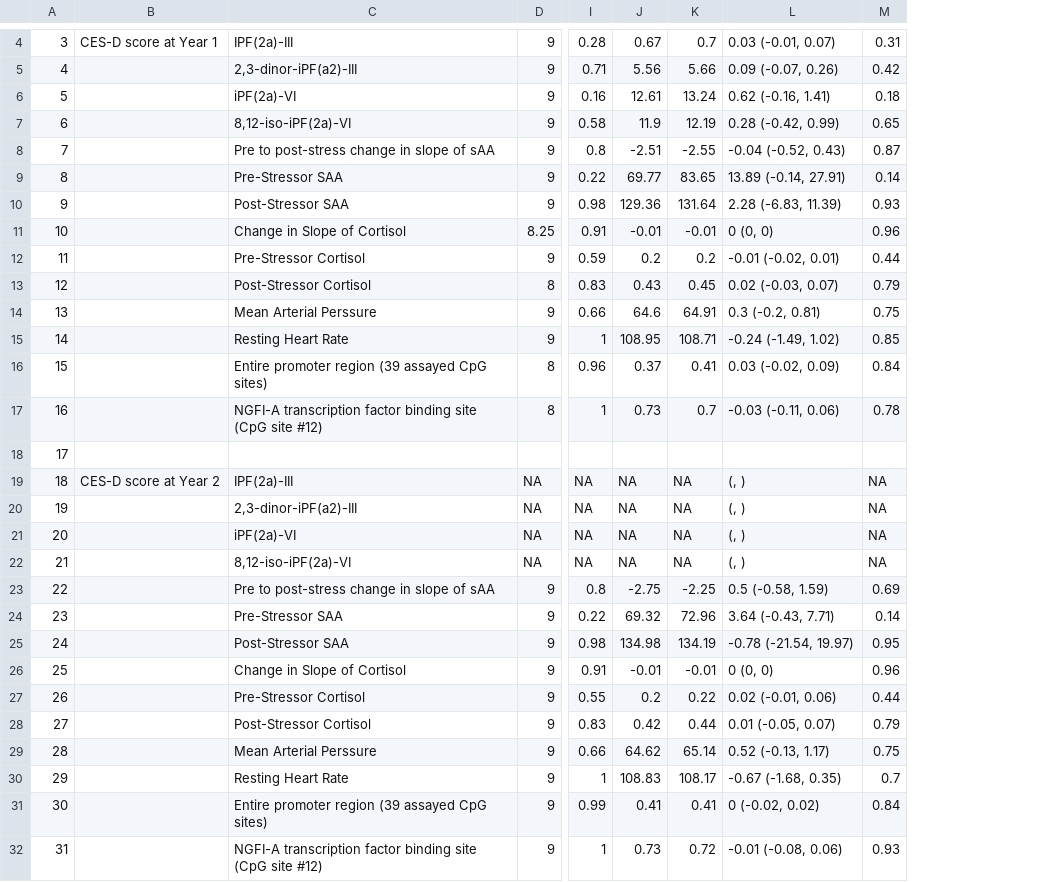
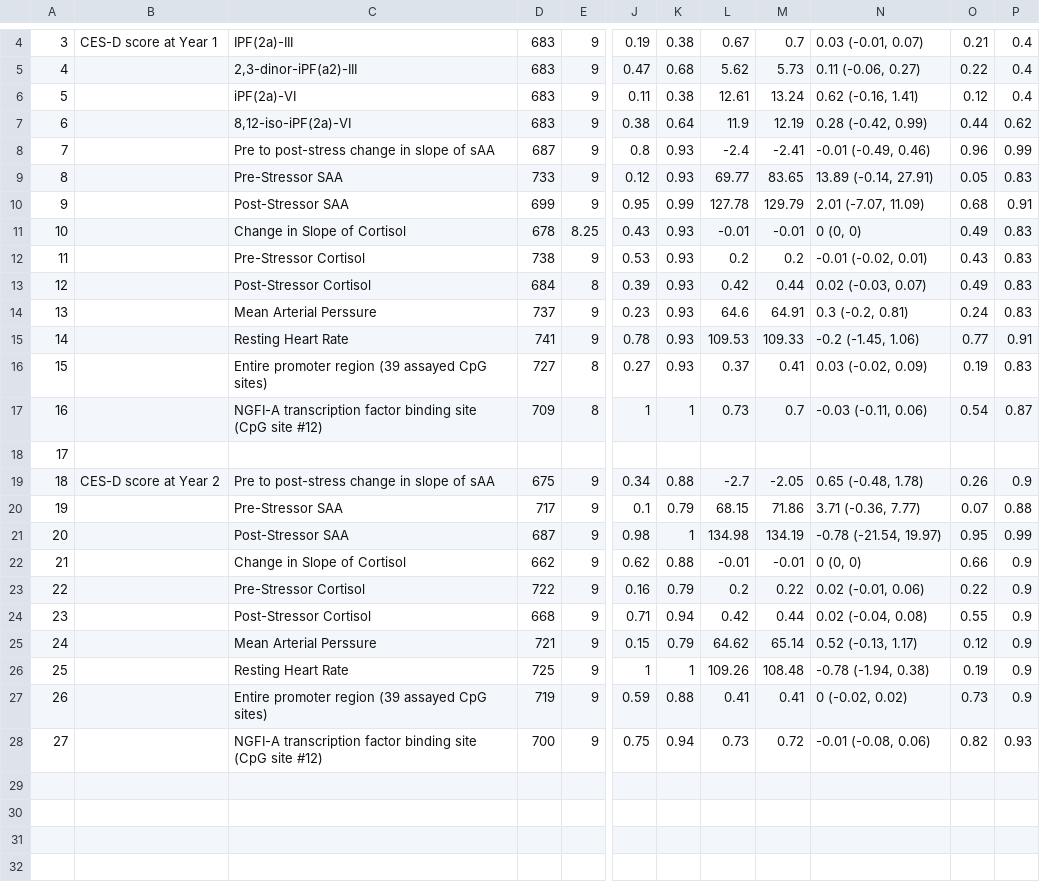
Before and after one commit to washb-eed-substudies/ipv-dep-stress-child, a CSV file: tables/main/stress-growth-table4.csv, drawn as a sheet; only a part is shown, gaps mark what is left out; removed rows and columns are numbered as before the commit, all else as after; rows hold the shown columns only; the diff covers the shown part only; the diff names each change by its address in the sheet, - before the commit and + after, or states it on an @@ line.

```diff
--- a/tables/main/stress-growth-table4.csv
+++ b/tables/main/stress-growth-table4.csv
+column D, rows 4-28: 683 | 683 | 683 | 683 | 687 | 733 | 699 | 678 | 738 | 684 | 737 | 741 | 727 | 709 |  | 675 | 717 | 687 | 662 | 722 | 668 | 721 | 725 | 719 | 700
-column I, rows 4-17: 0.28 | 0.71 | 0.16 | 0.58 | 0.8 | 0.22 | 0.98 | 0.91 | 0.59 | 0.83 | 0.66 | 1 | 0.96 | 1; rows 23-32: 0.8 | 0.22 | 0.98 | 0.91 | 0.55 | 0.83 | 0.66 | 1 | 0.99 | 1
+column J, rows 4-28: 0.19 | 0.47 | 0.11 | 0.38 | 0.8 | 0.12 | 0.95 | 0.43 | 0.53 | 0.39 | 0.23 | 0.78 | 0.27 | 1 |  | 0.34 | 0.1 | 0.98 | 0.62 | 0.16 | 0.71 | 0.15 | 1 | 0.59 | 0.75
+column K, rows 4-28: 0.38 | 0.68 | 0.38 | 0.64 | 0.93 | 0.93 | 0.99 | 0.93 | 0.93 | 0.93 | 0.93 | 0.93 | 0.93 | 1 |  | 0.88 | 0.79 | 1 | 0.88 | 0.79 | 0.94 | 0.79 | 1 | 0.88 | 0.94
-column M, rows 4-17: 0.31 | 0.42 | 0.18 | 0.65 | 0.87 | 0.14 | 0.93 | 0.96 | 0.44 | 0.79 | 0.75 | 0.85 | 0.84 | 0.78; rows 23-32: 0.69 | 0.14 | 0.95 | 0.96 | 0.44 | 0.79 | 0.75 | 0.7 | 0.84 | 0.93
+column O, rows 4-28: 0.21 | 0.22 | 0.12 | 0.44 | 0.96 | 0.05 | 0.68 | 0.49 | 0.43 | 0.49 | 0.24 | 0.77 | 0.19 | 0.54 |  | 0.26 | 0.07 | 0.95 | 0.66 | 0.22 | 0.55 | 0.12 | 0.19 | 0.73 | 0.82
+column P, rows 4-28: 0.4 | 0.4 | 0.4 | 0.62 | 0.99 | 0.83 | 0.91 | 0.83 | 0.83 | 0.83 | 0.83 | 0.91 | 0.83 | 0.87 |  | 0.9 | 0.88 | 0.99 | 0.9 | 0.9 | 0.9 | 0.9 | 0.9 | 0.9 | 0.93
-L5: 5.56
+L5: 5.62
-M5: 5.66
+M5: 5.73
-N5: 0.09 (-0.07, 0.26)
+N5: 0.11 (-0.06, 0.27)
-L8: -2.51
+L8: -2.4
-M8: -2.55
+M8: -2.41
-N8: -0.04 (-0.52, 0.43)
+N8: -0.01 (-0.49, 0.46)
-L10: 129.36
+L10: 127.78
-M10: 131.64
+M10: 129.79
-N10: 2.28 (-6.83, 11.39)
+N10: 2.01 (-7.07, 11.09)
-L13: 0.43
+L13: 0.42
-M13: 0.45
+M13: 0.44
-L15: 108.95
+L15: 109.53
-M15: 108.71
+M15: 109.33
-N15: -0.24 (-1.49, 1.02)
+N15: -0.2 (-1.45, 1.06)
-row 19: 18 | CES-D score at Year 2 | IPF(2a)-III | NA | NA | NA | NA | (, ) | NA
-row 20: 19 |  | 2,3-dinor-iPF(a2)-III | NA | NA | NA | NA | (, ) | NA
-row 21: 20 |  | iPF(2a)-VI | NA | NA | NA | NA | (, ) | NA
-row 22: 21 |  | 8,12-iso-iPF(2a)-VI | NA | NA | NA | NA | (, ) | NA
@@ column A renumbered from row 19 down @@
-B19: (empty)
+B19: CES-D score at Year 2
-L19: -2.75
+L19: -2.7
-M19: -2.25
+M19: -2.05
-N19: 0.5 (-0.58, 1.59)
+N19: 0.65 (-0.48, 1.78)
-L20: 69.32
+L20: 68.15
-M20: 72.96
+M20: 71.86
-N20: 3.64 (-0.43, 7.71)
+N20: 3.71 (-0.36, 7.77)
-N24: 0.01 (-0.05, 0.07)
+N24: 0.02 (-0.04, 0.08)
-L26: 108.83
+L26: 109.26
-M26: 108.17
+M26: 108.48
-N26: -0.67 (-1.68, 0.35)
+N26: -0.78 (-1.94, 0.38)
```
Also changed, not shown: 1 added row, 1 removed row and 3 edited cells elsewhere in this file, tables/main/stress-growth-table2.csv, tables/main/stress-growth-table3.csv, 1 other file.
